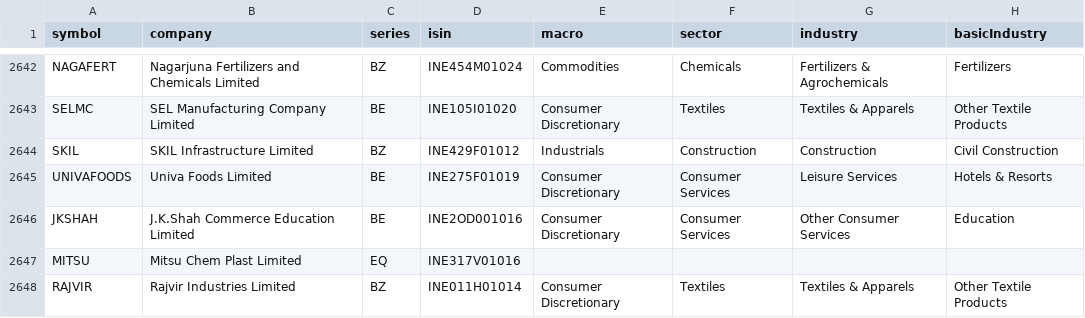
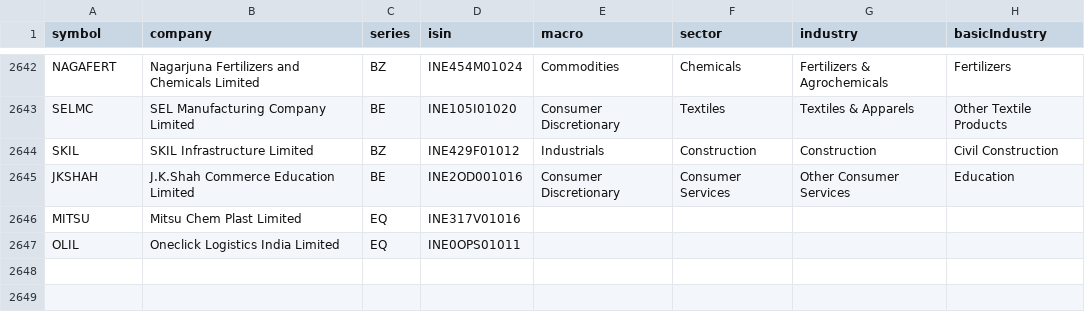
Before and after one commit to dopawire/nse-relative-strength, a CSV file: nse_stock_master.csv, drawn as a sheet; only a part is shown, gaps mark what is left out.

Commit message:
data snapshot 2026-11-25 16:03

```diff
--- a/nse_stock_master.csv
+++ b/nse_stock_master.csv
@@ -2644,5 +2644,4 @@ SELMC,SEL Manufacturing Company Limited,BE,INE105I01020,Consumer Discretionary,T
 SKIL,SKIL Infrastructure Limited,BZ,INE429F01012,Industrials,Construction,Construction,Civil Construction
-UNIVAFOODS,Univa Foods Limited,BE,INE275F01019,Consumer Discretionary,Consumer Services,Leisure Services,Hotels & Resorts
 JKSHAH,J.K.Shah Commerce Education Limited,BE,INE2OD001016,Consumer Discretionary,Consumer Services,Other Consumer Services,Education
 MITSU,Mitsu Chem Plast Limited,EQ,INE317V01016,,,,
-RAJVIR,Rajvir Industries Limited,BZ,INE011H01014,Consumer Discretionary,Textiles,Textiles & Apparels,Other Textile Products
+OLIL,Oneclick Logistics India Limited,EQ,INE0OPS01011,,,,
```
Also changed, not shown: nse_events.csv, 2 other files.
